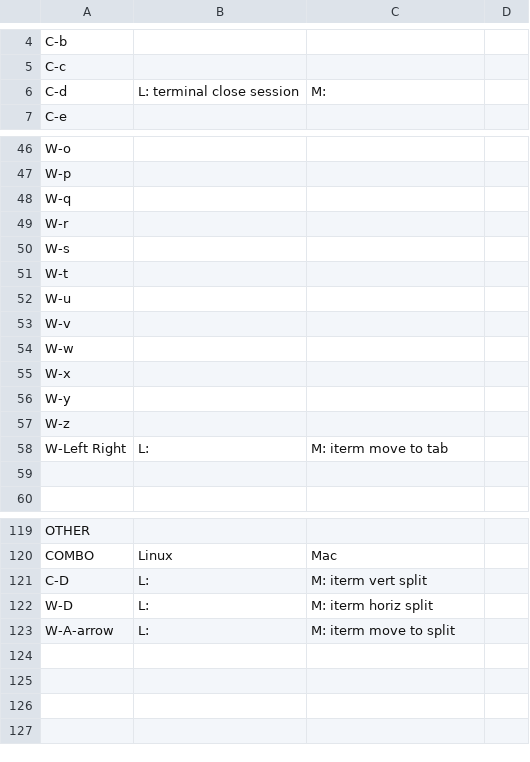
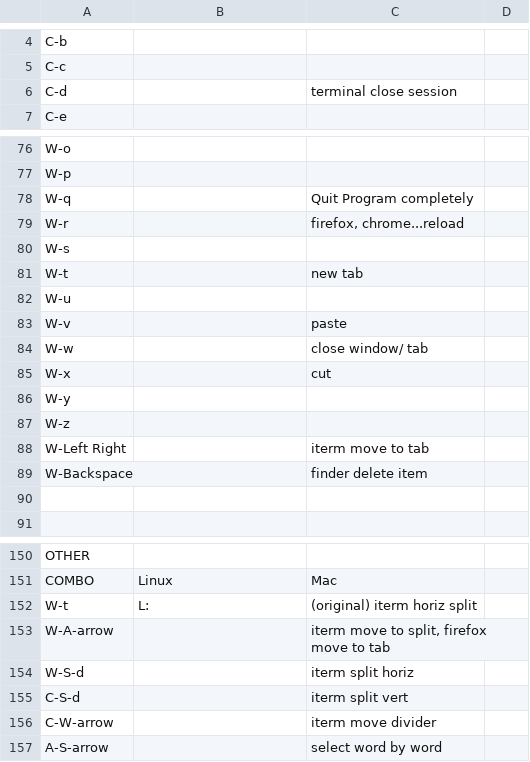
Before and after one commit to angelalonso/sysangel, a CSV file: Keybindings_list.csv, drawn as a sheet; only a part is shown, gaps mark what is left out; the diff covers the shown part only.

```diff
--- a/Keybindings_list.csv
+++ b/Keybindings_list.csv
@@ -6 +6 @@ C-c,,,
-C-d, L: terminal close session, M:,
+C-d,, terminal close session
@@ -48,2 +78,2 @@ W-p,,,
-W-q,,,
-W-r,,,
+W-q,,Quit Program completely
+W-r,,"firefox, chrome...reload"
@@ -51 +81 @@ W-s,,,
-W-t,,,
+W-t,,new tab
@@ -53,3 +83,3 @@ W-u,,,
-W-v,,,
-W-w,,,
-W-x,,,
+W-v,,paste
+W-w,,close window/ tab
+W-x,,cut
@@ -58 +88,2 @@ W-z,,,
-W-Left Right, L:, M: iterm move to tab,
+W-Left Right,,iterm move to tab
+W-Backspace,,finder delete item
@@ -121,3 +152,6 @@ COMBO, Linux, Mac,
-C-D, L: ,M: iterm vert split,
-W-D, L: ,M: iterm horiz split,
-W-A-arrow, L: ,M: iterm move to split,
+W-t, L: ,(original) iterm horiz split
+W-A-arrow,,"iterm move to split, firefox move to tab"
+W-S-d,,iterm split horiz
+C-S-d,,iterm split vert
+C-W-arrow,,iterm move divider
+A-S-arrow,,select word by word
```
Also changed, not shown: 30 added rows and 6 edited cells elsewhere in this file.
